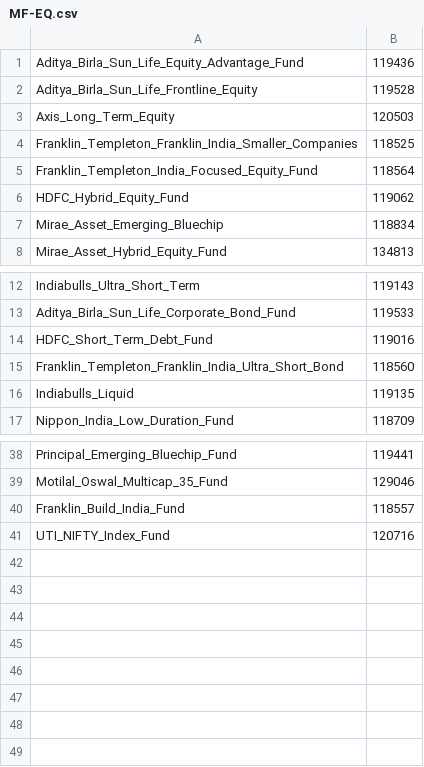
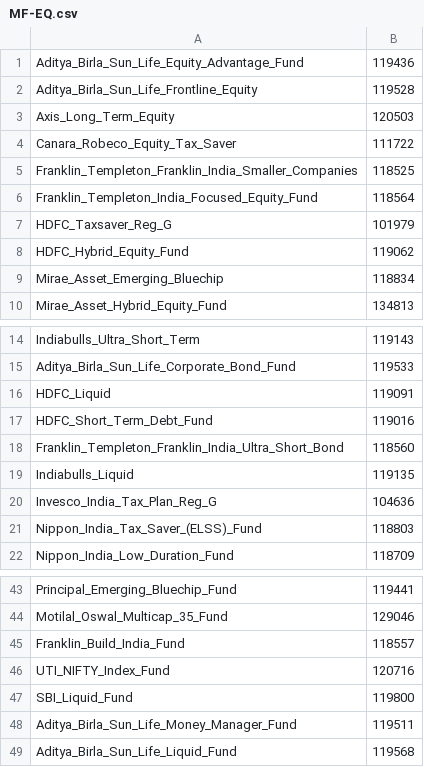
Before and after one commit to trgowtham/mfu, a CSV file: eq/MF-EQ.csv, drawn as a sheet; only a part is shown, gaps mark what is left out.

Commit message:
Remove zero-value funds from fund_pd

```diff
--- a/eq/MF-EQ.csv
+++ b/eq/MF-EQ.csv
@@ -3,4 +3,6 @@ Aditya_Birla_Sun_Life_Frontline_Equity,119528
 Axis_Long_Term_Equity,120503
+Canara_Robeco_Equity_Tax_Saver,111722
 Franklin_Templeton_Franklin_India_Smaller_Companies,118525
 Franklin_Templeton_India_Focused_Equity_Fund,118564
+HDFC_Taxsaver_Reg_G,101979
 HDFC_Hybrid_Equity_Fund,119062
@@ -13,2 +15,3 @@ Indiabulls_Ultra_Short_Term,119143
 Aditya_Birla_Sun_Life_Corporate_Bond_Fund,119533
+HDFC_Liquid,119091
 HDFC_Short_Term_Debt_Fund,119016
@@ -16,2 +19,4 @@ Franklin_Templeton_Franklin_India_Ultra_Short_Bond,118560
 Indiabulls_Liquid,119135
+Invesco_India_Tax_Plan_Reg_G,104636
+Nippon_India_Tax_Saver_(ELSS)_Fund,118803
 Nippon_India_Low_Duration_Fund,118709
@@ -41 +46,4 @@ Franklin_Build_India_Fund,118557
 UTI_NIFTY_Index_Fund,120716
+SBI_Liquid_Fund,119800
+Aditya_Birla_Sun_Life_Money_Manager_Fund,119511
+Aditya_Birla_Sun_Life_Liquid_Fund,119568
```
Also changed, not shown: 1 other file.
